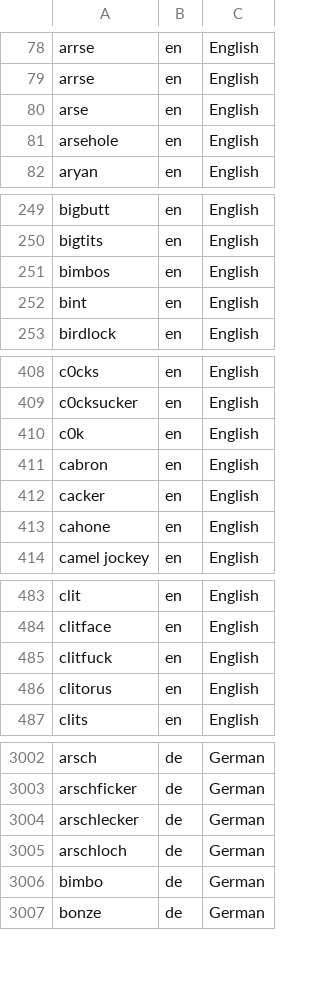
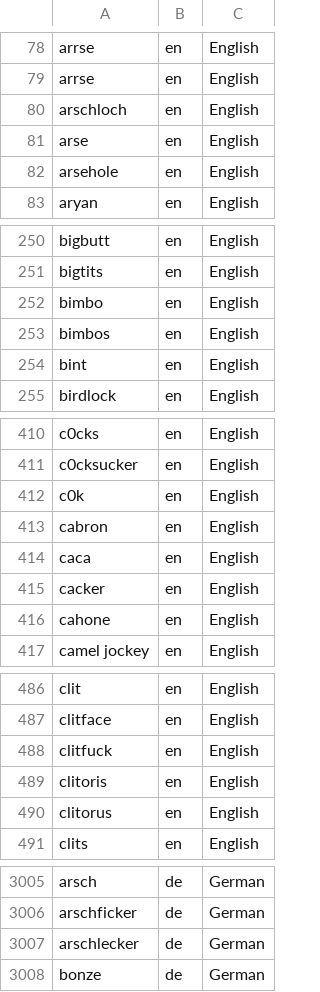
Before and after one commit to mcknight89/mk.data, a CSV file: profanities.csv, drawn as a sheet; only a part is shown, gaps mark what is left out; removed rows and columns are numbered as before the commit, all else as after; the diff covers the shown part only; the diff names each change by its address in the sheet, - before the commit and + after, or states it on an @@ line.

Commit message:
Updated email_domains.csv Updated email_domains.json Updated profanities.csv Updated profanities.json

```diff
--- a/profanities.csv
+++ b/profanities.csv
+row 80: arschloch | en | English
+row 252: bimbo | en | English
+row 414: caca | en | English
+row 489: clitoris | en | English
-row 3005: arschloch | de | German
-row 3006: bimbo | de | German
```
Also changed, not shown: 5 added rows and 7 removed rows elsewhere in this file, email_domains.csv, 2 other files.
